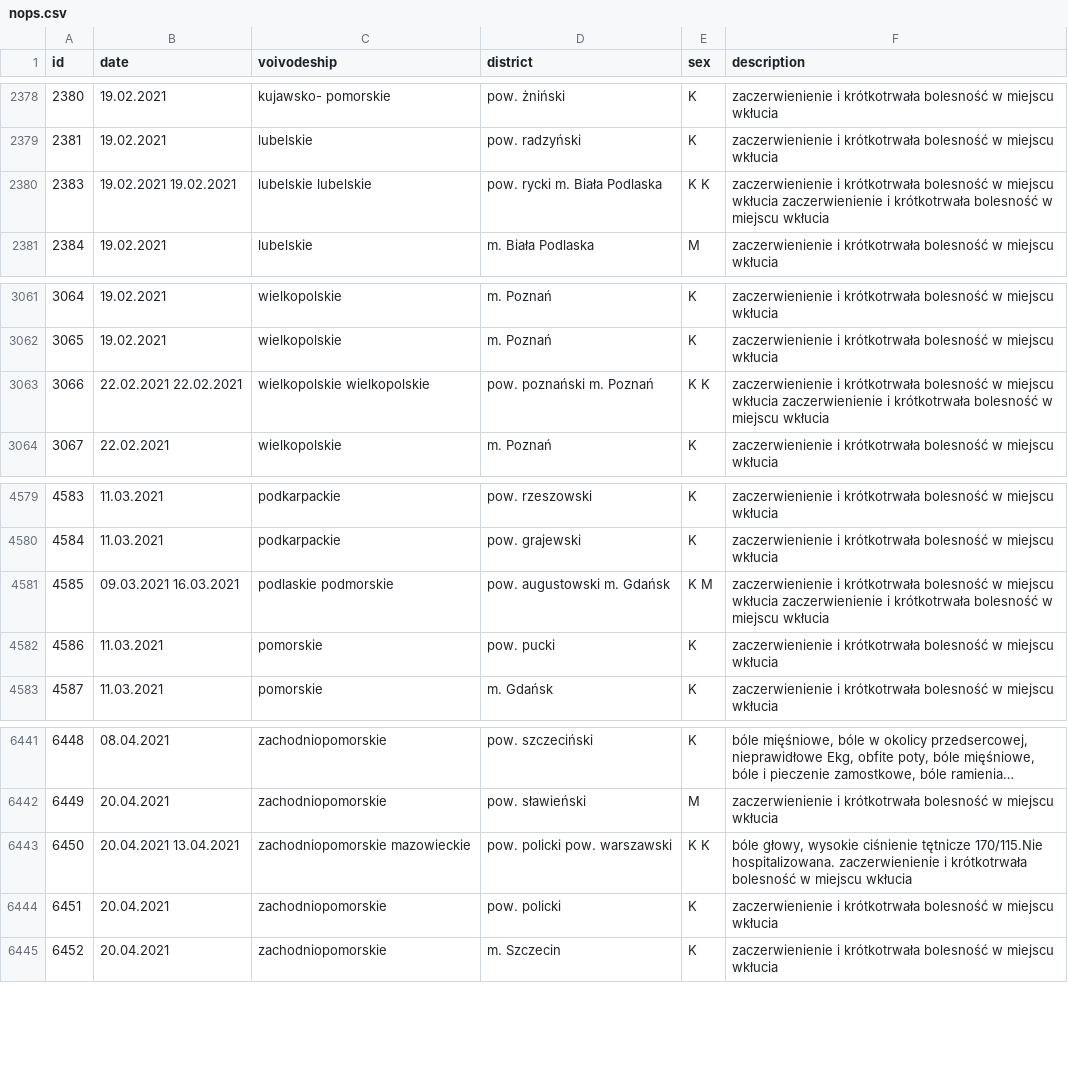
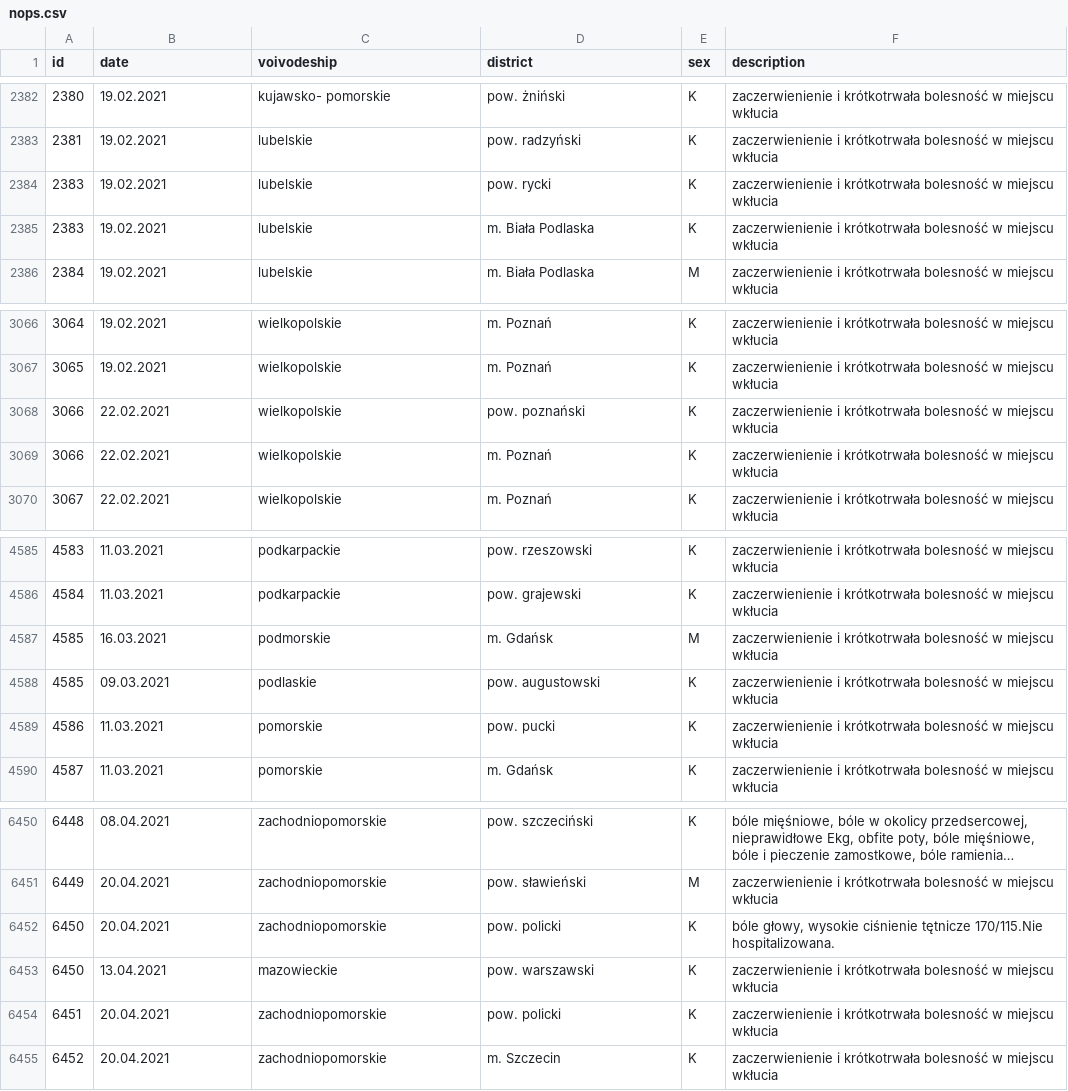
Before and after one commit to versis/covid-nops, a CSV file: nops.csv, drawn as a sheet; only a part is shown, gaps mark what is left out; long unchanged cells end in …; the diff covers the shown part only.

```diff
--- a/nops.csv
+++ b/nops.csv
@@ -2379,3 +2383,4 @@
 "2381";"19.02.2021";"lubelskie";"pow. radzyński";"K";"zaczerwienienie i krótkotrwała bolesność w miejscu wkłucia"
-"2383";"19.02.2021 19.02.2021";"lubelskie lubelskie";"pow. rycki m. Biała Podlaska";"K K";"zaczerwienienie i krótkotrwała bolesność w miejscu wkłucia zaczerwienienie i krótkotrwała bolesność w miejscu wkłucia"
+"2383";"19.02.2021";"lubelskie";"pow. rycki";"K";"zaczerwienienie i krótkotrwała bolesność w miejscu wkłucia"
+"2383";"19.02.2021";"lubelskie";"m. Biała Podlaska";"K";"zaczerwienienie i krótkotrwała bolesność w miejscu wkłucia"
 "2384";"19.02.2021";"lubelskie";"m. Biała Podlaska";"M";"zaczerwienienie i krótkotrwała bolesność w miejscu wkłucia"
@@ -3062,3 +3067,4 @@
 "3065";"19.02.2021";"wielkopolskie";"m. Poznań";"K";"zaczerwienienie i krótkotrwała bolesność w miejscu wkłucia"
-"3066";"22.02.2021 22.02.2021";"wielkopolskie wielkopolskie";"pow. poznański m. Poznań";"K K";"zaczerwienienie i krótkotrwała bolesność w miejscu wkłucia zaczerwienienie i krótkotrwała bolesność w miejscu wkłucia"
+"3066";"22.02.2021";"wielkopolskie";"pow. poznański";"K";"zaczerwienienie i krótkotrwała bolesność w miejscu wkłucia"
+"3066";"22.02.2021";"wielkopolskie";"m. Poznań";"K";"zaczerwienienie i krótkotrwała bolesność w miejscu wkłucia"
 "3067";"22.02.2021";"wielkopolskie";"m. Poznań";"K";"zaczerwienienie i krótkotrwała bolesność w miejscu wkłucia"
@@ -4580,3 +4586,4 @@
 "4584";"11.03.2021";"podkarpackie";"pow. grajewski";"K";"zaczerwienienie i krótkotrwała bolesność w miejscu wkłucia"
-"4585";"09.03.2021 16.03.2021";"podlaskie podmorskie";"pow. augustowski m. Gdańsk";"K M";"zaczerwienienie i krótkotrwała bolesność w miejscu wkłucia zaczerwienienie i krótkotrwała bolesność w miejscu wkłucia"
+"4585";"16.03.2021";"podmorskie";"m. Gdańsk";"M";"zaczerwienienie i krótkotrwała bolesność w miejscu wkłucia"
+"4585";"09.03.2021";"podlaskie";"pow. augustowski";"K";"zaczerwienienie i krótkotrwała bolesność w miejscu wkłucia"
 "4586";"11.03.2021";"pomorskie";"pow. pucki";"K";"zaczerwienienie i krótkotrwała bolesność w miejscu wkłucia"
@@ -6442,3 +6451,4 @@
 "6449";"20.04.2021";"zachodniopomorskie";"pow. sławieński";"M";"zaczerwienienie i krótkotrwała bolesność w miejscu wkłucia"
-"6450";"20.04.2021 13.04.2021";"zachodniopomorskie mazowieckie";"pow. policki pow. warszawski";"K K";"bóle głowy, wysokie ciśnienie tętnicze 170/115.Nie hospitalizowana. zaczerwienienie i krótkotrwała bolesność w miejscu wkłucia"
+"6450";"20.04.2021";"zachodniopomorskie";"pow. policki";"K";"bóle głowy, wysokie ciśnienie tętnicze 170/115.Nie hospitalizowana."
+"6450";"13.04.2021";"mazowieckie";"pow. warszawski";"K";"zaczerwienienie i krótkotrwała bolesność w miejscu wkłucia"
 "6451";"20.04.2021";"zachodniopomorskie";"pow. policki";"K";"zaczerwienienie i krótkotrwała bolesność w miejscu wkłucia"
```
Also changed, not shown: 12 added rows and 6 removed rows elsewhere in this file, 1 other file.
